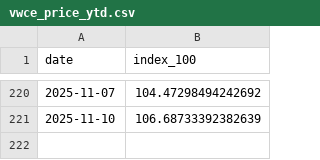
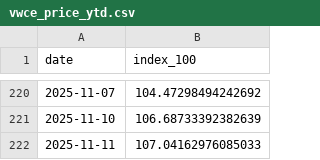
Before and after one commit to bankeronwheels-raph/quilt-outputs, a CSV file: vwce/vwce_price_ytd.csv, drawn as a sheet; only a part is shown, gaps mark what is left out.

```diff
--- a/vwce/vwce_price_ytd.csv
+++ b/vwce/vwce_price_ytd.csv
@@ -221 +221,2 @@ date,index_100
 2025-11-10,106.68733392382639
+2025-11-11,107.04162976085033
```
Also changed, not shown: vwce/vwce_price_multi.csv, vwce/vwce_returns_horizons.csv, 2 other files.
